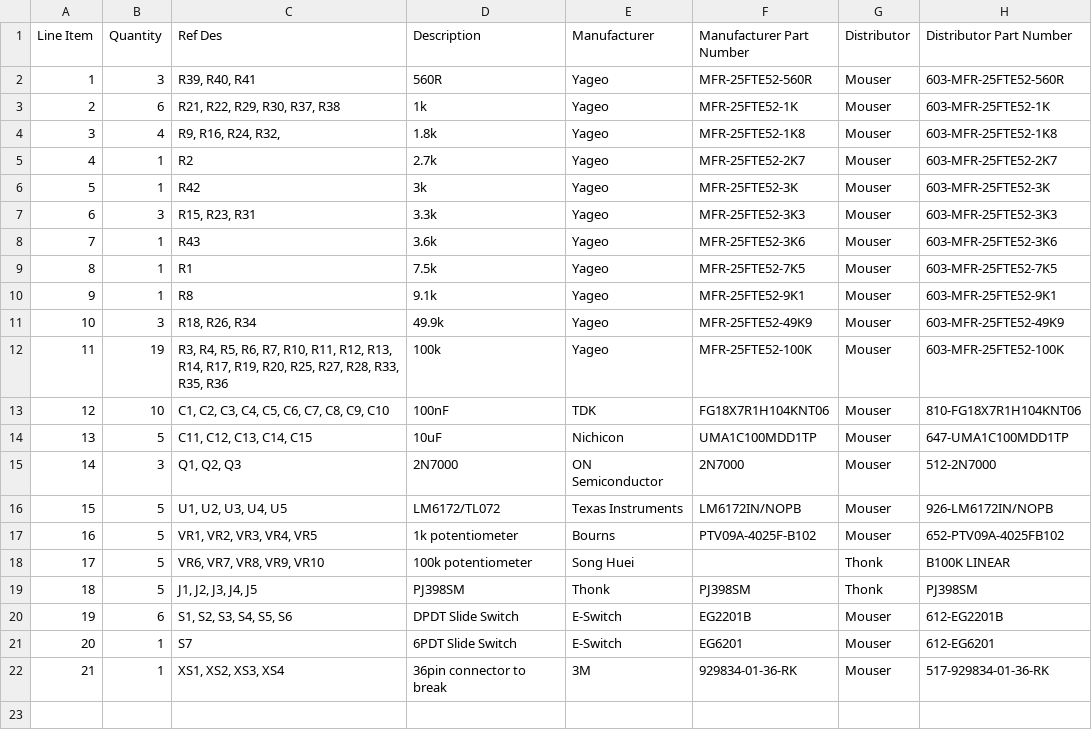
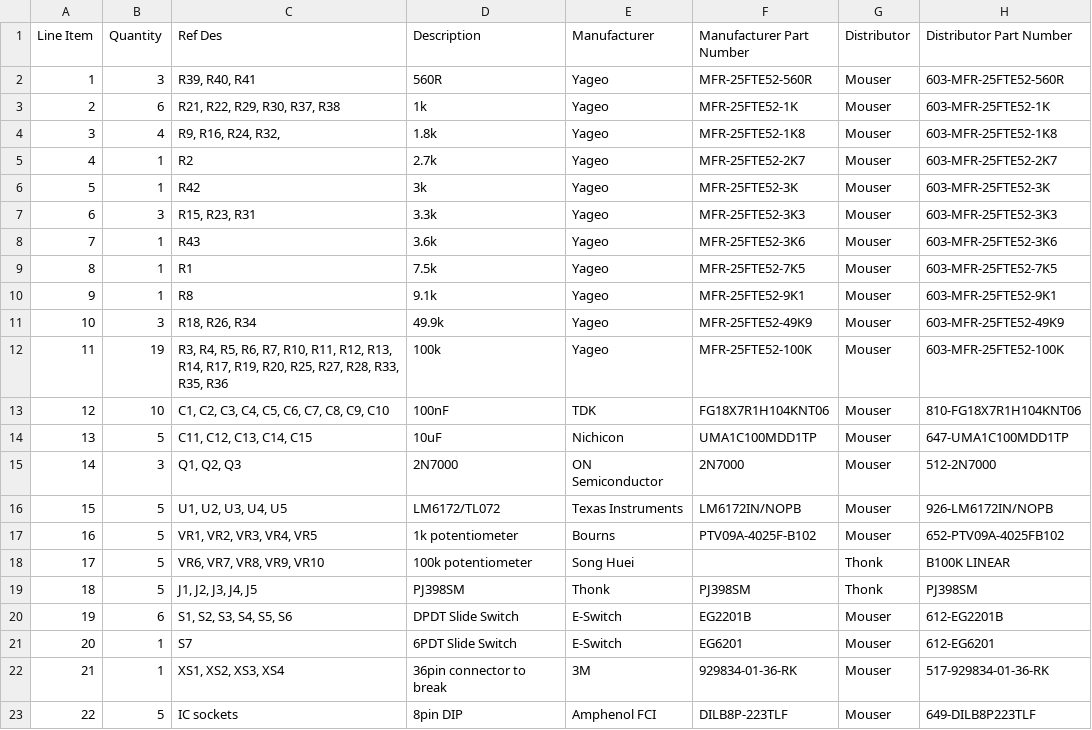
Before and after one commit to Syntonie/documentation, a CSV file: FFG/FFG_RevD_Controlboard_BOM.csv, drawn as a sheet.

```diff
--- a/FFG/FFG_RevD_Controlboard_BOM.csv
+++ b/FFG/FFG_RevD_Controlboard_BOM.csv
@@ -22 +22,2 @@ Line Item,Quantity,Ref Des,Description,Manufacturer,Manufacturer Part Number,Dis
 21,1,"XS1, XS2, XS3, XS4",36pin connector to break,3M,929834-01-36-RK,Mouser,517-929834-01-36-RK
+22,5,IC sockets,8pin DIP,Amphenol FCI,DILB8P-223TLF,Mouser,649-DILB8P223TLF
```
Also changed, not shown: FFG/FFG_RevD_Mainboard_BOM.csv.
